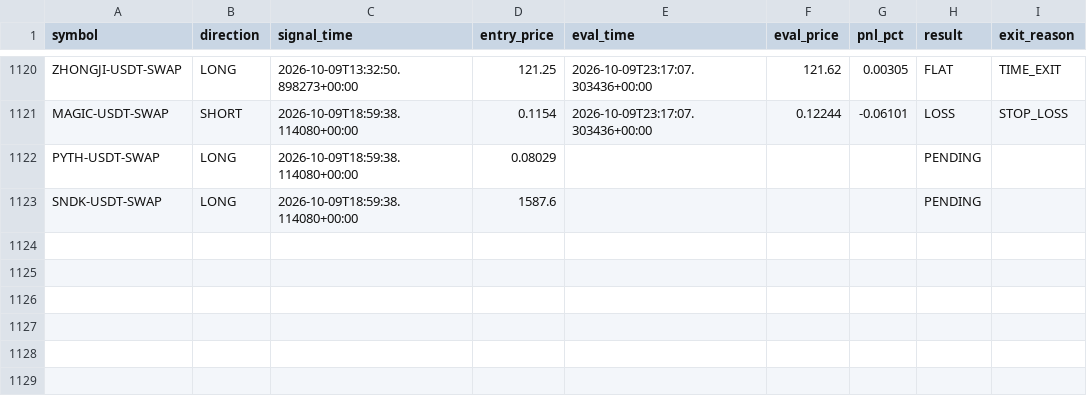
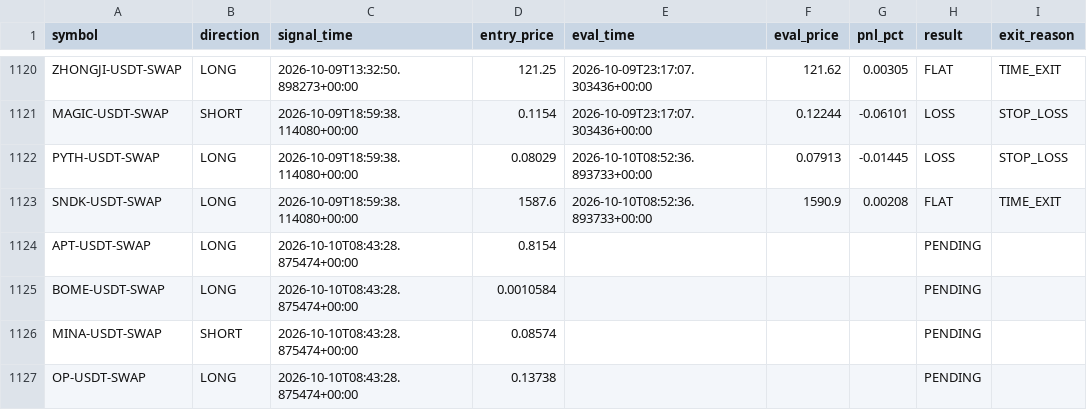
Before and after one commit to ksemehmet5-afk/altcoin-monitor-, a CSV file: monitor_state/signals_log.csv, drawn as a sheet; only a part is shown, gaps mark what is left out.

```diff
--- a/monitor_state/signals_log.csv
+++ b/monitor_state/signals_log.csv
@@ -1121,3 +1121,7 @@ ZHONGJI-USDT-SWAP,LONG,2026-10-09T13:32:50.898273+00:00,121.25,2026-10-09T23:17:
 MAGIC-USDT-SWAP,SHORT,2026-10-09T18:59:38.114080+00:00,0.1154,2026-10-09T23:17:07.303436+00:00,0.12244,-0.06101,LOSS,STOP_LOSS
-PYTH-USDT-SWAP,LONG,2026-10-09T18:59:38.114080+00:00,0.08029,,,,PENDING,
-SNDK-USDT-SWAP,LONG,2026-10-09T18:59:38.114080+00:00,1587.6,,,,PENDING,
+PYTH-USDT-SWAP,LONG,2026-10-09T18:59:38.114080+00:00,0.08029,2026-10-10T08:52:36.893733+00:00,0.07913,-0.01445,LOSS,STOP_LOSS
+SNDK-USDT-SWAP,LONG,2026-10-09T18:59:38.114080+00:00,1587.6,2026-10-10T08:52:36.893733+00:00,1590.9,0.00208,FLAT,TIME_EXIT
+APT-USDT-SWAP,LONG,2026-10-10T08:43:28.875474+00:00,0.8154,,,,PENDING,
+BOME-USDT-SWAP,LONG,2026-10-10T08:43:28.875474+00:00,0.0010584,,,,PENDING,
+MINA-USDT-SWAP,SHORT,2026-10-10T08:43:28.875474+00:00,0.08574,,,,PENDING,
+OP-USDT-SWAP,LONG,2026-10-10T08:43:28.875474+00:00,0.13738,,,,PENDING,
```
Also changed, not shown: 3 other files.
